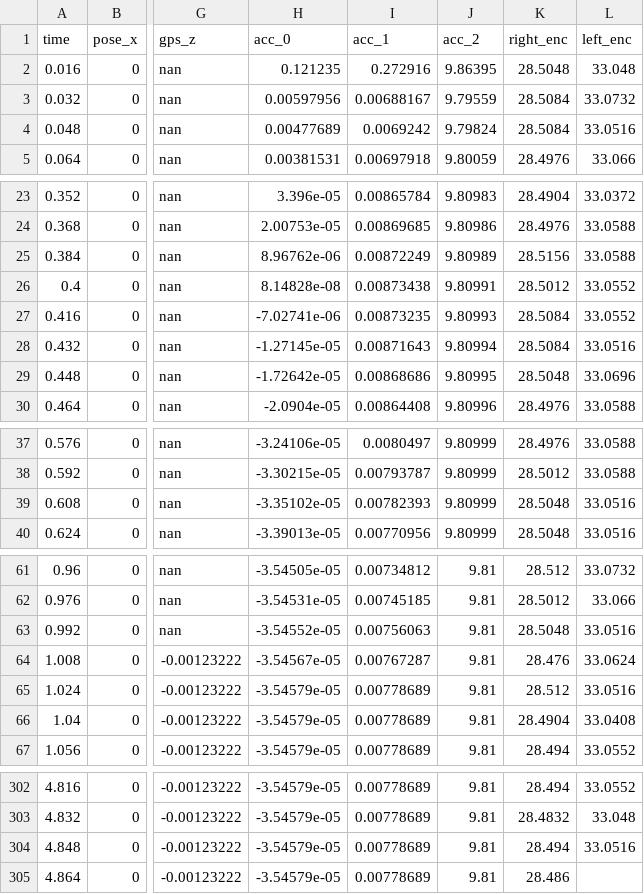
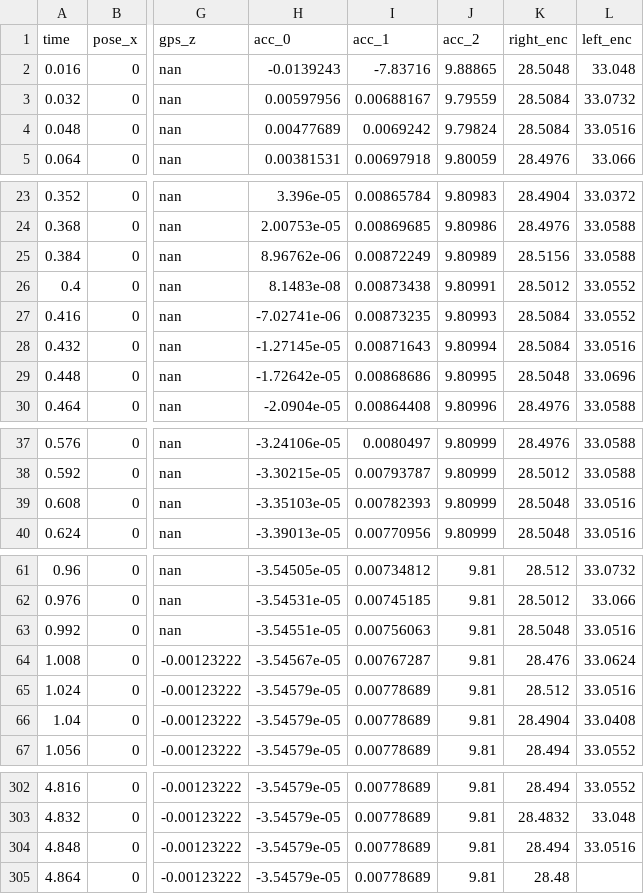
Before and after one commit to RenardDesNeiges/DIS_Project, a CSV file: Initial_Material/Initial_Material/controllers/leader/localization.csv, drawn as a sheet; only a part is shown, gaps mark what is left out; the diff names each change by its address in the sheet, - before the commit and + after, or states it on an @@ line.

```diff
--- a/Initial_Material/Initial_Material/controllers/leader/localization.csv
+++ b/Initial_Material/Initial_Material/controllers/leader/localization.csv
-H2 (acc_0): 0.121235
+H2 (acc_0): -0.0139243
-I2 (acc_1): 0.272916
+I2 (acc_1): -7.83716
-J2 (acc_2): 9.86395
+J2 (acc_2): 9.88865
-H26 (acc_0): 8.14828e-08
+H26 (acc_0): 8.1483e-08
-H39 (acc_0): -3.35102e-05
+H39 (acc_0): -3.35103e-05
-H63 (acc_0): -3.54552e-05
+H63 (acc_0): -3.54551e-05
-K305 (right_enc): 28.486
+K305 (right_enc): 28.48
```
Also changed, not shown: 3 other files.
